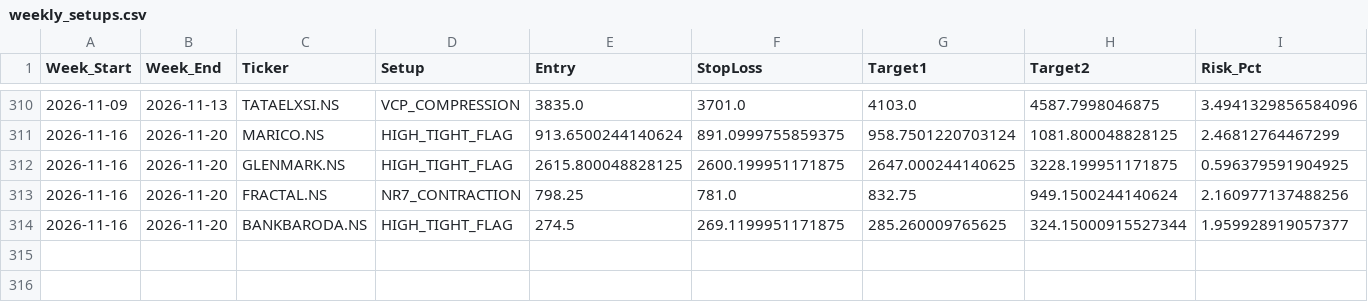
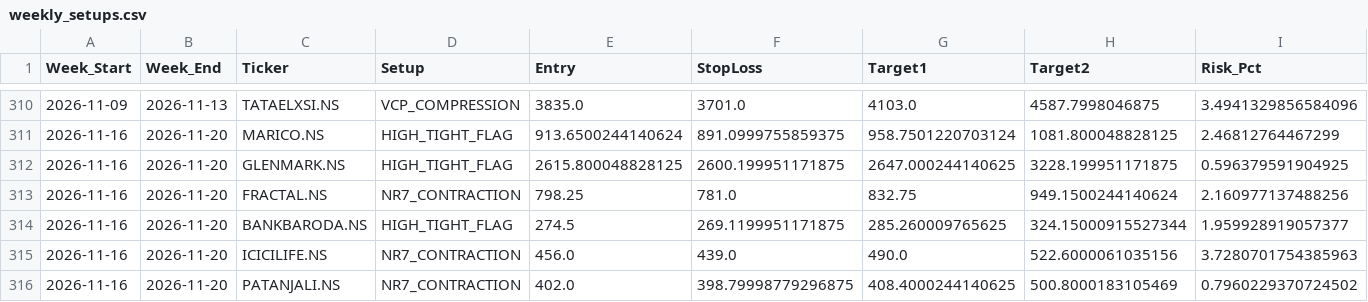
Before and after one commit to aryamanbansod/managerfunds.ai, a CSV file: data/weekly/weekly_setups.csv, drawn as a sheet; only a part is shown, gaps mark what is left out; rows hold the shown columns only; the diff names each change by its address in the sheet, - before the commit and + after, or states it on an @@ line.

```diff
--- a/data/weekly/weekly_setups.csv
+++ b/data/weekly/weekly_setups.csv
+row 315: 2026-11-16 | 2026-11-20 | ICICILIFE.NS | NR7_CONTRACTION | 456.0 | 439.0 | 490.0 | 522.6000061035156 | 3.7280701754385963
+row 316: 2026-11-16 | 2026-11-20 | PATANJALI.NS | NR7_CONTRACTION | 402.0 | 398.79998779296875 | 408.4000244140625 | 500.8000183105469 | 0.7960229370724502
```
Also changed, not shown: 2 other files.
